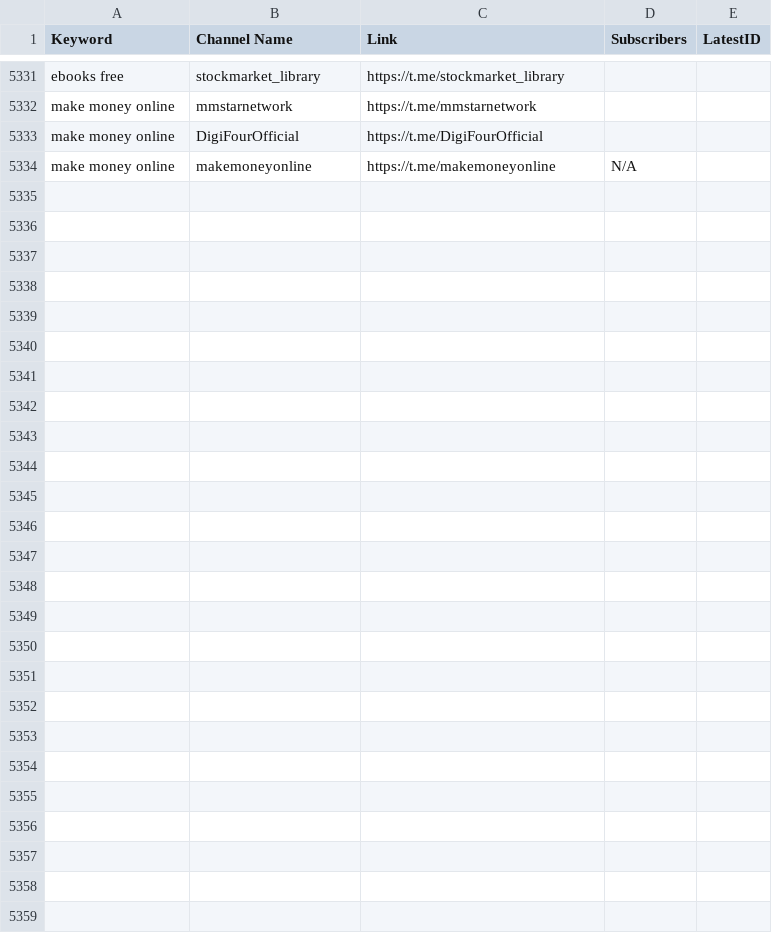
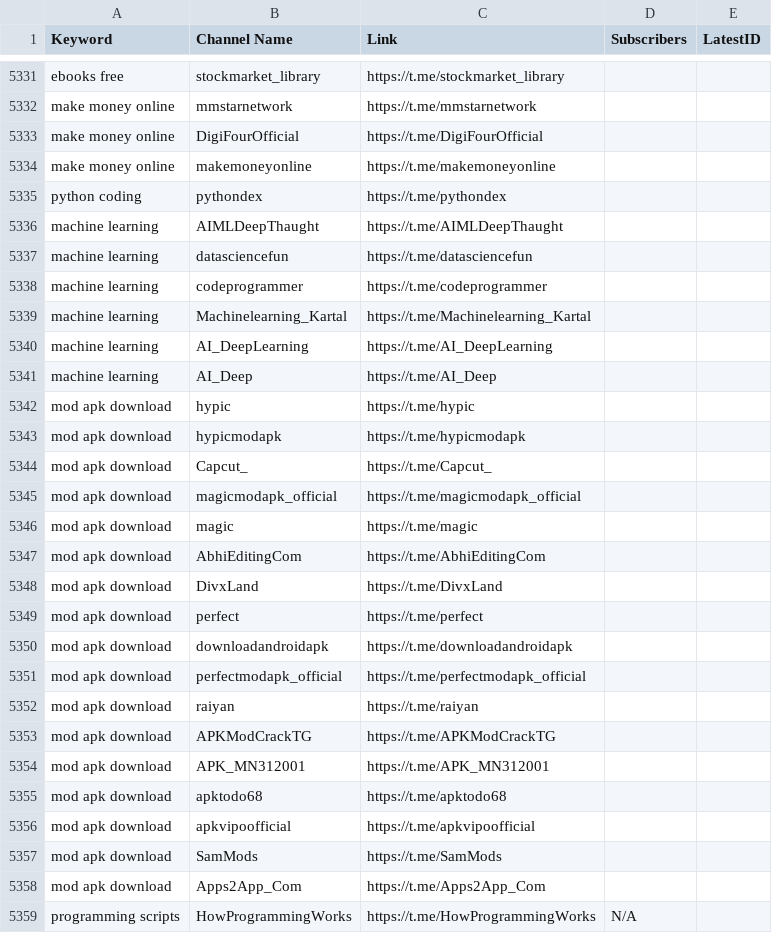
Before and after one commit to MoFlow00/Signal-X, a CSV file: telegram_data.csv, drawn as a sheet; only a part is shown, gaps mark what is left out.

```diff
--- a/telegram_data.csv
+++ b/telegram_data.csv
@@ -5333,2 +5333,27 @@ make money online,mmstarnetwork,https://t.me/mmstarnetwork,,
 make money online,DigiFourOfficial,https://t.me/DigiFourOfficial,,
-make money online,makemoneyonline,https://t.me/makemoneyonline,N/A,
+make money online,makemoneyonline,https://t.me/makemoneyonline,,
+python coding,pythondex,https://t.me/pythondex,,
+machine learning,AIMLDeepThaught,https://t.me/AIMLDeepThaught,,
+machine learning,datasciencefun,https://t.me/datasciencefun,,
+machine learning,codeprogrammer,https://t.me/codeprogrammer,,
+machine learning,Machinelearning_Kartal,https://t.me/Machinelearning_Kartal,,
+machine learning,AI_DeepLearning,https://t.me/AI_DeepLearning,,
+machine learning,AI_Deep,https://t.me/AI_Deep,,
+mod apk download,hypic,https://t.me/hypic,,
+mod apk download,hypicmodapk,https://t.me/hypicmodapk,,
+mod apk download,Capcut_,https://t.me/Capcut_,,
+mod apk download,magicmodapk_official,https://t.me/magicmodapk_official,,
+mod apk download,magic,https://t.me/magic,,
+mod apk download,AbhiEditingCom,https://t.me/AbhiEditingCom,,
+mod apk download,DivxLand,https://t.me/DivxLand,,
+mod apk download,perfect,https://t.me/perfect,,
+mod apk download,downloadandroidapk,https://t.me/downloadandroidapk,,
+mod apk download,perfectmodapk_official,https://t.me/perfectmodapk_official,,
+mod apk download,raiyan,https://t.me/raiyan,,
+mod apk download,APKModCrackTG,https://t.me/APKModCrackTG,,
+mod apk download,APK_MN312001,https://t.me/APK_MN312001,,
+mod apk download,apktodo68,https://t.me/apktodo68,,
+mod apk download,apkvipoofficial,https://t.me/apkvipoofficial,,
+mod apk download,SamMods,https://t.me/SamMods,,
+mod apk download,Apps2App_Com,https://t.me/Apps2App_Com,,
+programming scripts,HowProgrammingWorks,https://t.me/HowProgrammingWorks,N/A,
```
Also changed, not shown: 1 other file.
